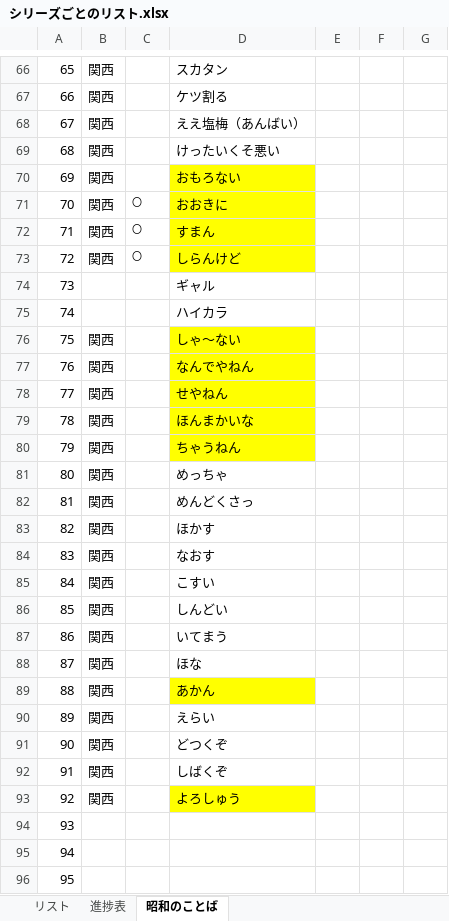
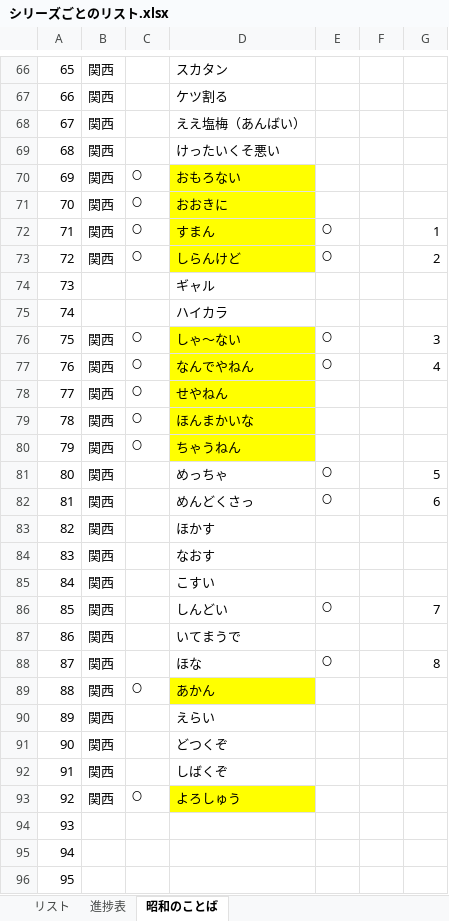
Before and after one commit to picky-web/line, an Excel workbook: LINE/シリーズごとのリスト.xlsx, sheet 昭和のことば, drawn as a sheet; only a part is shown, gaps mark what is left out; values as stored, in another font and other column widths than the file's, no borders; the diff covers the shown part only; the diff names each change by its address in the sheet, - before the commit and + after, or states it on an @@ line.

```diff
--- a/LINE/シリーズごとのリスト.xlsx (sheet 昭和のことば)
+++ b/LINE/シリーズごとのリスト.xlsx (sheet 昭和のことば)
-C70: (empty)
+C70: 〇
-E72:E73: (empty)
+E72:E73: 〇
-G72: (empty)
+G72: 1
-G73: (empty)
+G73: 2
-C76:C80: (empty)
+C76:C80: 〇
-E76:E77: (empty)
+E76:E77: 〇
-G76: (empty)
+G76: 3
-G77: (empty)
+G77: 4
-E81:E82: (empty)
+E81:E82: 〇
-G81: (empty)
+G81: 5
-G82: (empty)
+G82: 6
-E86: (empty)
+E86: 〇
-G86: (empty)
+G86: 7
-D87: いてまう
+D87: いてまうで
-E88: (empty)
+E88: 〇
-G88: (empty)
+G88: 8
-C89: (empty)
+C89: 〇
-C93: (empty)
+C93: 〇
```
Also changed, not shown: 36 edited cells and cell formats elsewhere in this sheet, sheet リスト, sheet 進捗表, 28 other files.
